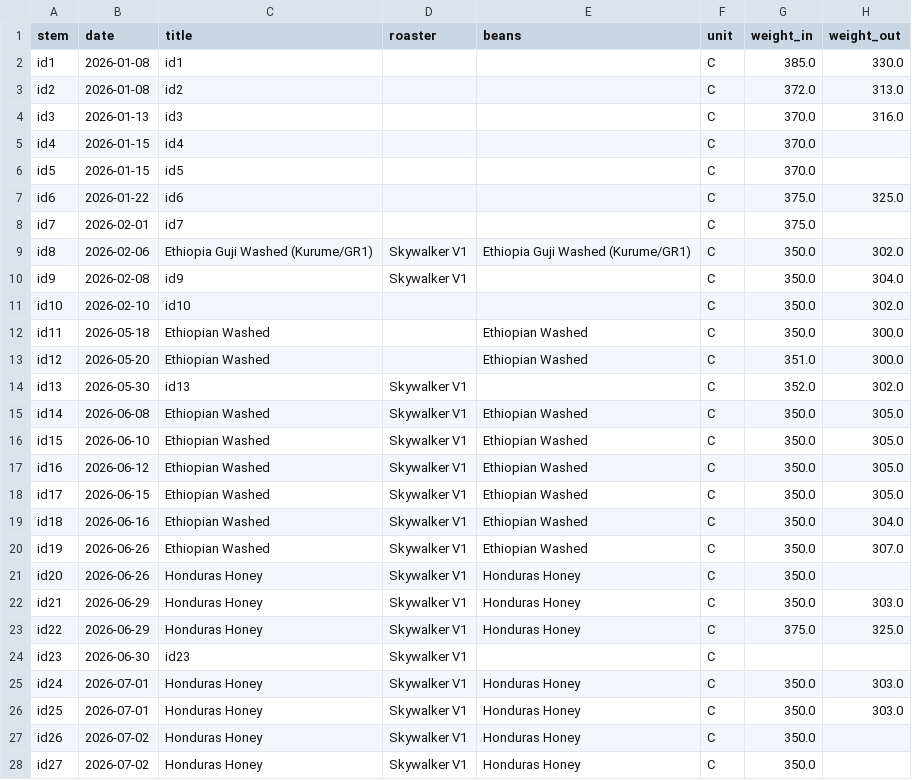
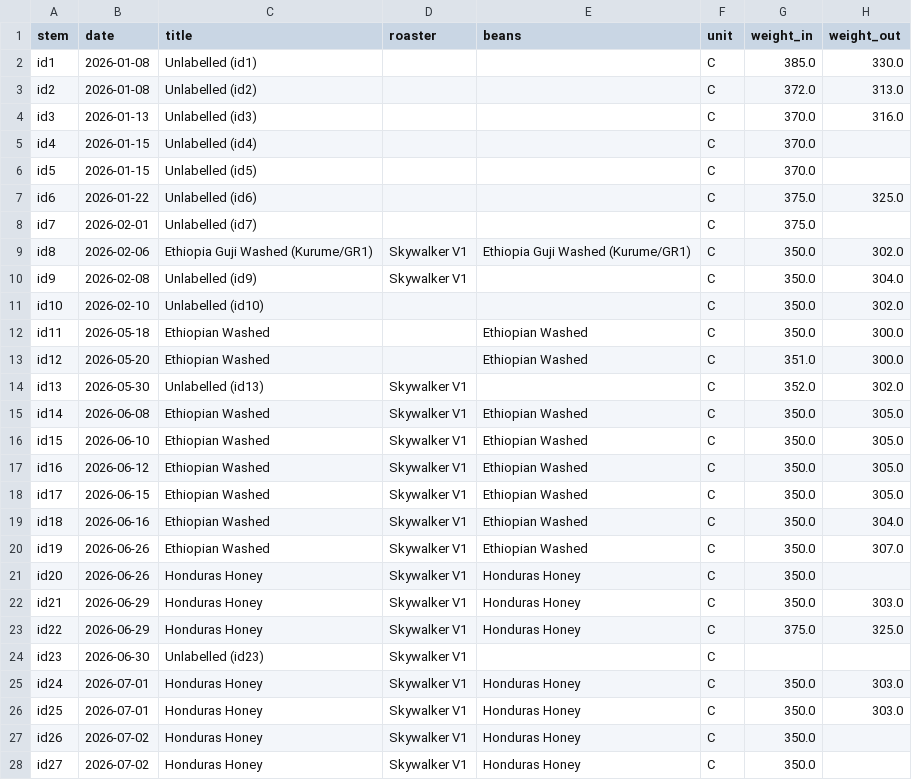
Before and after one commit to edsdck/roasting-kb, a CSV file: data/roasts.csv, drawn as a sheet; only a part is shown; the diff names each change by its address in the sheet, - before the commit and + after, or states it on an @@ line.

Commit message:
Site fixes from smoke test: hide roast pages from nav, compact roast log, table headers, unlabelled roasts

```diff
--- a/data/roasts.csv
+++ b/data/roasts.csv
-C2 (title): id1
+C2 (title): Unlabelled (id1)
-C3 (title): id2
+C3 (title): Unlabelled (id2)
-C4 (title): id3
+C4 (title): Unlabelled (id3)
-C5 (title): id4
+C5 (title): Unlabelled (id4)
-C6 (title): id5
+C6 (title): Unlabelled (id5)
-C7 (title): id6
+C7 (title): Unlabelled (id6)
-C8 (title): id7
+C8 (title): Unlabelled (id7)
-C10 (title): id9
+C10 (title): Unlabelled (id9)
-C11 (title): id10
+C11 (title): Unlabelled (id10)
-C14 (title): id13
+C14 (title): Unlabelled (id13)
-C24 (title): id23
+C24 (title): Unlabelled (id23)
```
Also changed, not shown: 55 other files.
